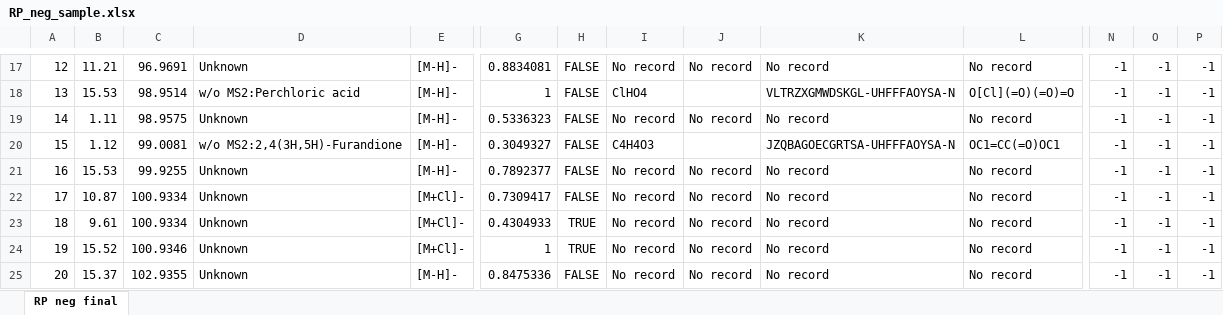
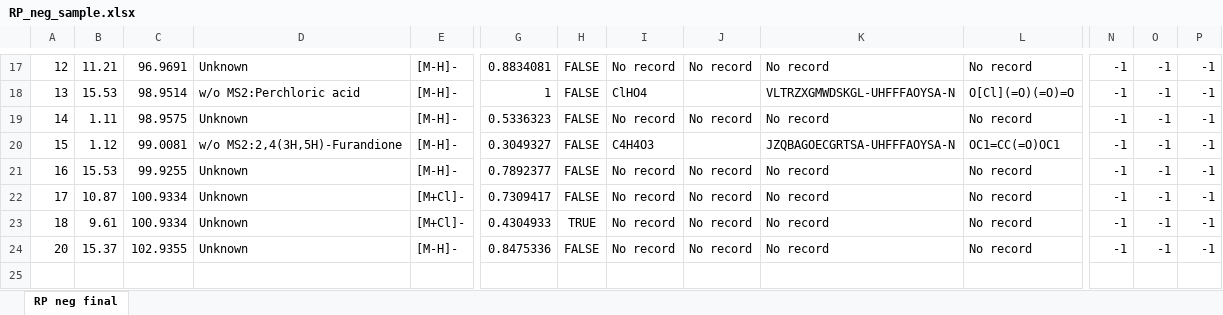
Before and after one commit to antonvsdata/notame, an Excel workbook: inst/extdata/RP_neg_sample.xlsx, sheet RP neg final, drawn as a sheet; only a part is shown, gaps mark what is left out; values as stored, in another font and other column widths than the file's, no borders; rows hold the shown columns only; the diff names each change by its address in the sheet, - before the commit and + after, or states it on an @@ line.

Commit message:
Fixed one Excel file

```diff
--- a/inst/extdata/RP_neg_sample.xlsx (sheet RP neg final)
+++ b/inst/extdata/RP_neg_sample.xlsx (sheet RP neg final)
-row 24: 19 | 15.52 | 100.9346 | Unknown | [M+Cl]- | 1 | TRUE | No record | No record | No record | No record | -1 | -1 | -1
```
